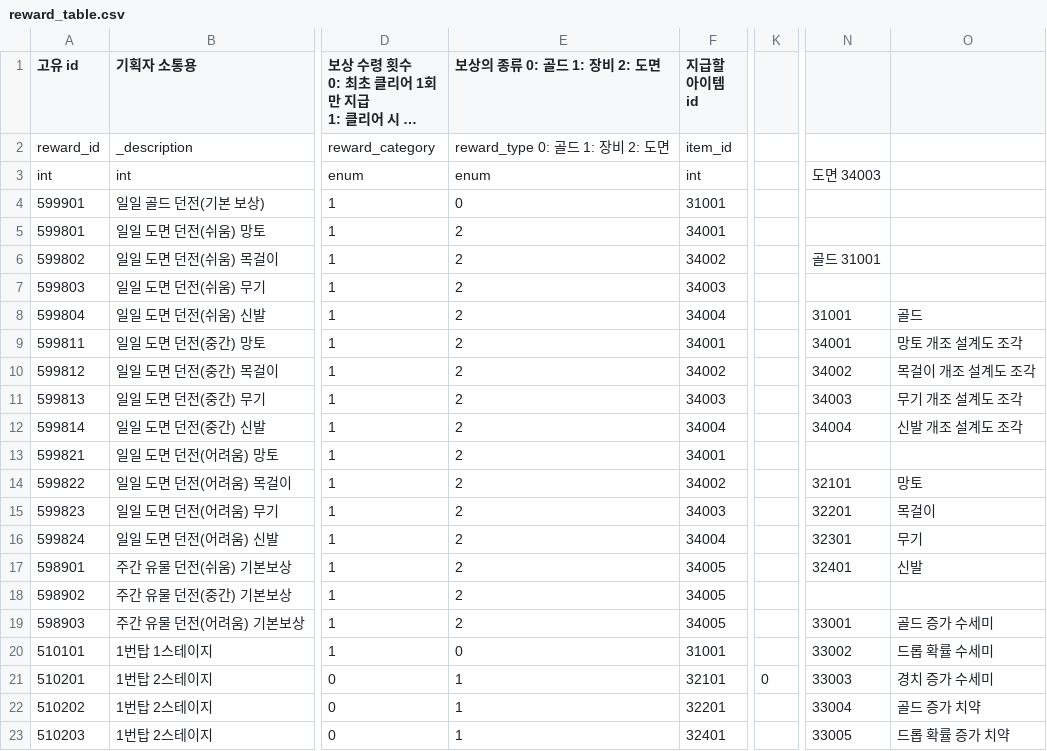
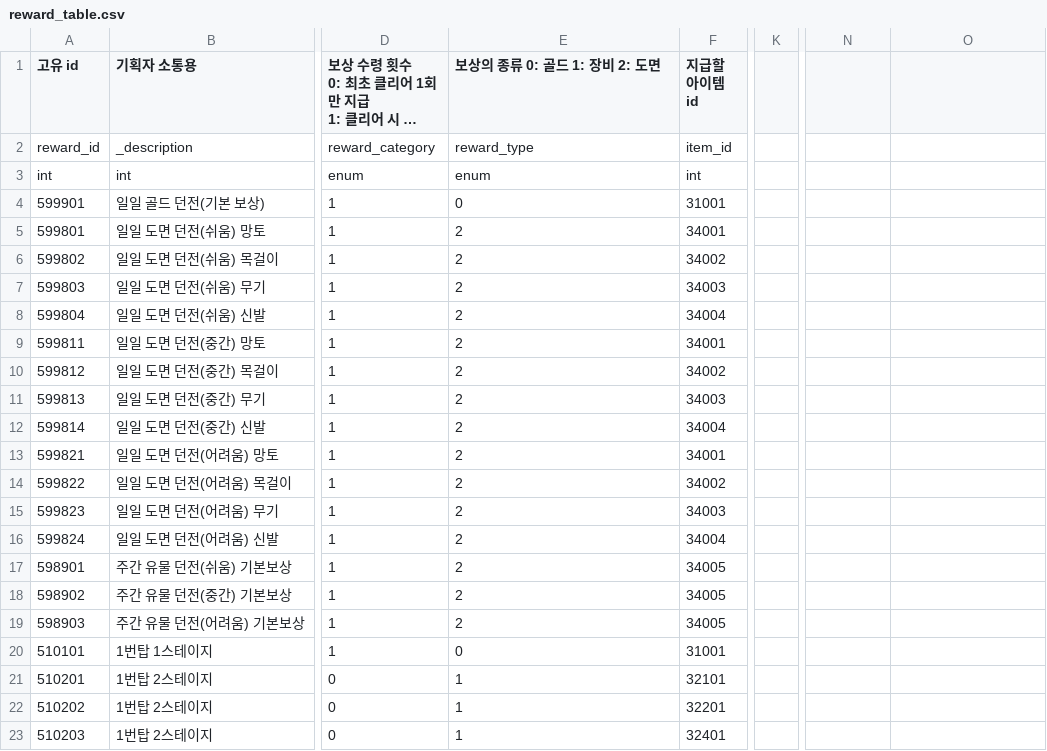
Before and after one commit to tailsClean/TailsCleaner, a CSV file: Assets/00.Resources/Resources/Data/CSV/stage/reward_table.csv, drawn as a sheet; only a part is shown, gaps mark what is left out; long unchanged cells end in …; the diff covers the shown part only; the diff names each change by its address in the sheet, - before the commit and + after, or states it on an @@ line.

Commit message:
[chore] Edit RewardSystem
리워드 시스템 기능 코드 수정

```diff
--- a/Assets/00.Resources/Resources/Data/CSV/stage/reward_table.csv
+++ b/Assets/00.Resources/Resources/Data/CSV/stage/reward_table.csv
-E2 (보상의 종류 0: 골드 1: 장비 2: 도면): reward_type 0: 골드 1: 장비 2: 도면
+E2 (보상의 종류 0: 골드 1: 장비 2: 도면): reward_type
-N3: 도면 34003
+N3: (empty)
-N6: 골드 31001
+N6: (empty)
-N8: 31001
+N8: (empty)
-O8: 골드
+O8: (empty)
-N9: 34001
+N9: (empty)
-O9: 망토 개조 설계도 조각
+O9: (empty)
-N10: 34002
+N10: (empty)
-O10: 목걸이 개조 설계도 조각
+O10: (empty)
-N11: 34003
+N11: (empty)
-O11: 무기 개조 설계도 조각
+O11: (empty)
-N12: 34004
+N12: (empty)
-O12: 신발 개조 설계도 조각
+O12: (empty)
-N14: 32101
+N14: (empty)
-O14: 망토
+O14: (empty)
-N15: 32201
+N15: (empty)
-O15: 목걸이
+O15: (empty)
-N16: 32301
+N16: (empty)
-O16: 무기
+O16: (empty)
-N17: 32401
+N17: (empty)
-O17: 신발
+O17: (empty)
-N19: 33001
+N19: (empty)
-O19: 골드 증가 수세미
+O19: (empty)
-N20: 33002
+N20: (empty)
-O20: 드롭 확률 수세미
+O20: (empty)
-K21: 0
+K21: (empty)
-N21: 33003
+N21: (empty)
-O21: 경치 증가 수세미
+O21: (empty)
-N22: 33004
+N22: (empty)
-O22: 골드 증가 치약
+O22: (empty)
-N23: 33005
+N23: (empty)
-O23: 드롭 확률 증가 치약
+O23: (empty)
```
Also changed, not shown: 14 edited cells elsewhere in this file, 39 other files.
